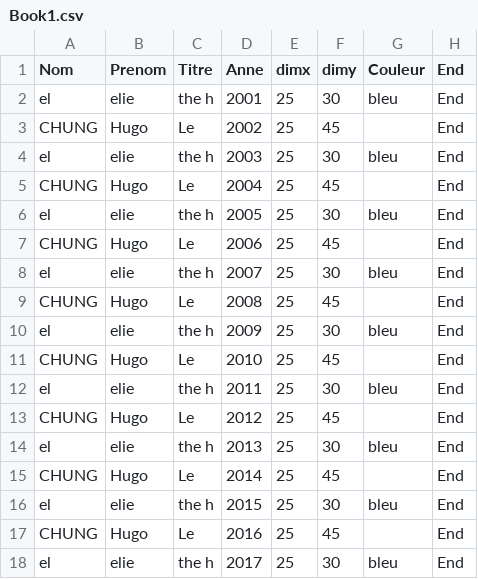
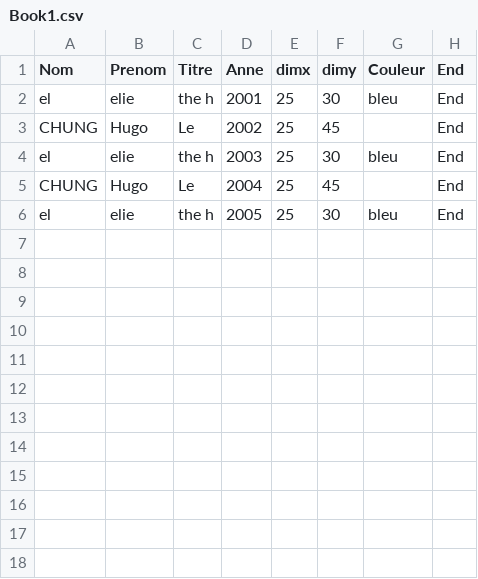
Before and after one commit to oliviercailloux/2D-Library, a CSV file: src/main/resources/controller/Book1.csv, drawn as a sheet; the diff names each change by its address in the sheet, - before the commit and + after, or states it on an @@ line.

```diff
--- a/src/main/resources/controller/Book1.csv
+++ b/src/main/resources/controller/Book1.csv
-row 7: CHUNG | Hugo | Le | 2006 | 25 | 45 |  | End
-row 8: el | elie | the h | 2007 | 25 | 30 | bleu | End
-row 9: CHUNG | Hugo | Le | 2008 | 25 | 45 |  | End
-row 10: el | elie | the h | 2009 | 25 | 30 | bleu | End
-row 11: CHUNG | Hugo | Le | 2010 | 25 | 45 |  | End
-row 12: el | elie | the h | 2011 | 25 | 30 | bleu | End
-row 13: CHUNG | Hugo | Le | 2012 | 25 | 45 |  | End
-row 14: el | elie | the h | 2013 | 25 | 30 | bleu | End
-row 15: CHUNG | Hugo | Le | 2014 | 25 | 45 |  | End
-row 16: el | elie | the h | 2015 | 25 | 30 | bleu | End
-row 17: CHUNG | Hugo | Le | 2016 | 25 | 45 |  | End
-row 18: el | elie | the h | 2017 | 25 | 30 | bleu | End
```
Also changed, not shown: 13 other files.
